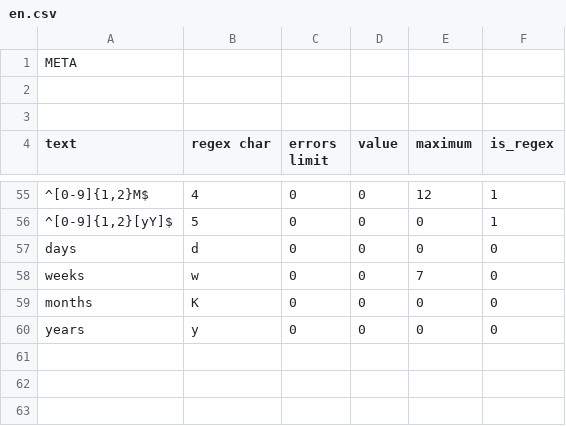
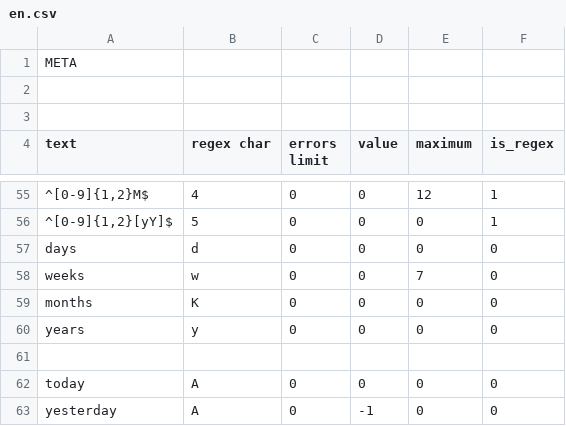
Before and after one commit to Alox1d/dateparser, a CSV file: dateparser/rules/en.csv, drawn as a sheet; only a part is shown, gaps mark what is left out; the diff names each change by its address in the sheet, - before the commit and + after, or states it on an @@ line.

```diff
--- a/dateparser/rules/en.csv
+++ b/dateparser/rules/en.csv
+row 61: (empty)
+row 62: today | A | 0 | 0 | 0 | 0
+row 63: yesterday | A | 0 | -1 | 0 | 0
```
Also changed, not shown: 31 other files.
